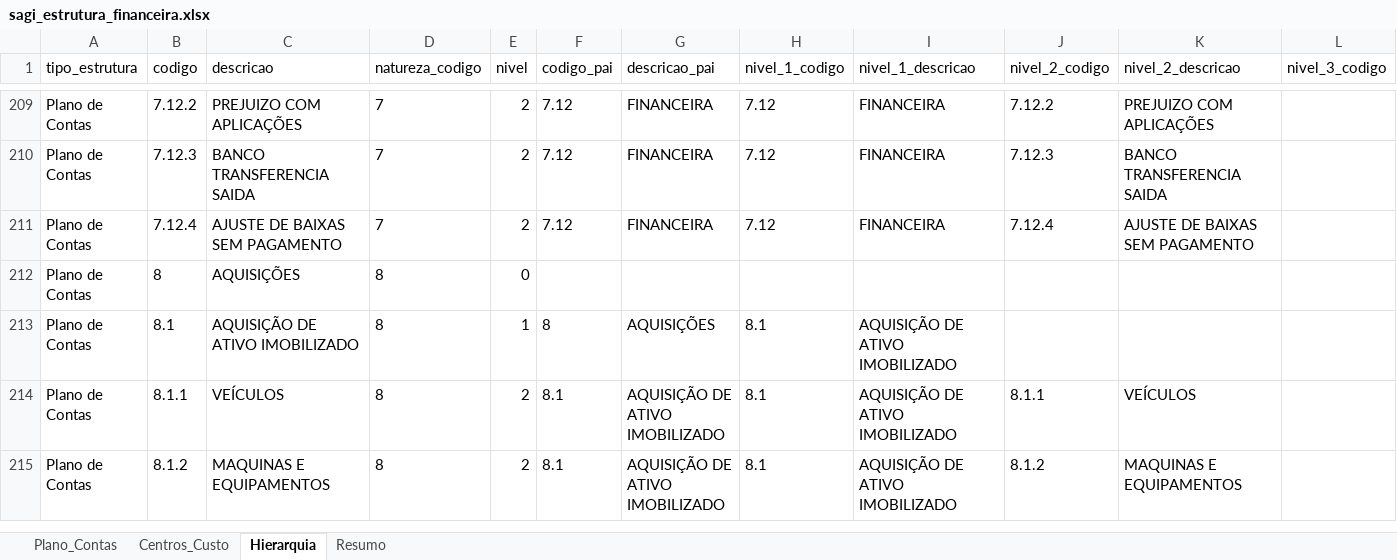
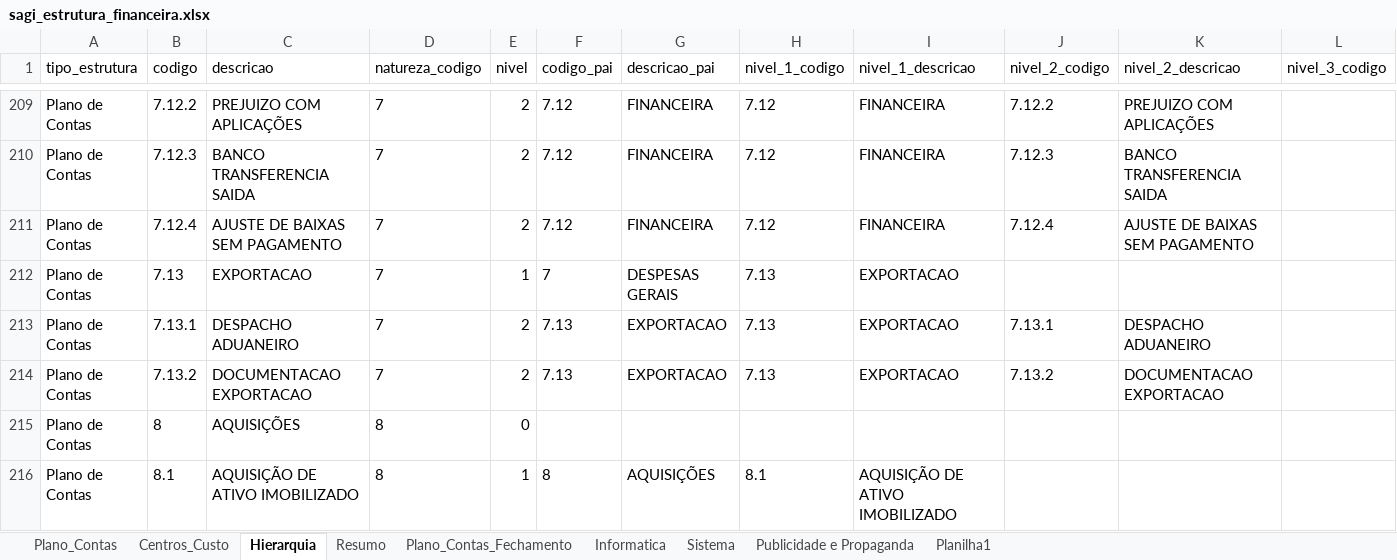
Before and after one commit to JulioOli/Cofre_Obsidian, an Excel workbook: 02-Referencias/sagi_estrutura_financeira.xlsx, sheet Hierarquia, drawn as a sheet; only a part is shown, gaps mark what is left out; the shorter side is filled out with more unchanged rows; values as stored, in another font and other column widths than the file's, no borders; rows hold the shown columns only; the diff names each change by its address in the sheet, - before the commit and + after, or states it on an @@ line.

```diff
--- a/02-Referencias/sagi_estrutura_financeira.xlsx (sheet Hierarquia)
+++ b/02-Referencias/sagi_estrutura_financeira.xlsx (sheet Hierarquia)
+sheet tab: Plano_Contas_Fechamento
+sheet tab: Informatica
+sheet tab: Sistema
+sheet tab: Publicidade e Propaganda
+sheet tab: Planilha1
+row 212: Plano de Contas | 7.13 | EXPORTACAO | 7 | 1 | 7 | DESPESAS GERAIS | 7.13 | EXPORTACAO
+row 213: Plano de Contas | 7.13.1 | DESPACHO ADUANEIRO | 7 | 2 | 7.13 | EXPORTACAO | 7.13 | EXPORTACAO | 7.13.1 | DESPACHO ADUANEIRO
+row 214: Plano de Contas | 7.13.2 | DOCUMENTACAO EXPORTACAO | 7 | 2 | 7.13 | EXPORTACAO | 7.13 | EXPORTACAO | 7.13.2 | DOCUMENTACAO EXPORTACAO
```
Also changed, not shown: sheet Plano_Contas, sheet Resumo, 02-Referencias/Gastos de Manutenção a zerar.xlsx, 23 other files.
